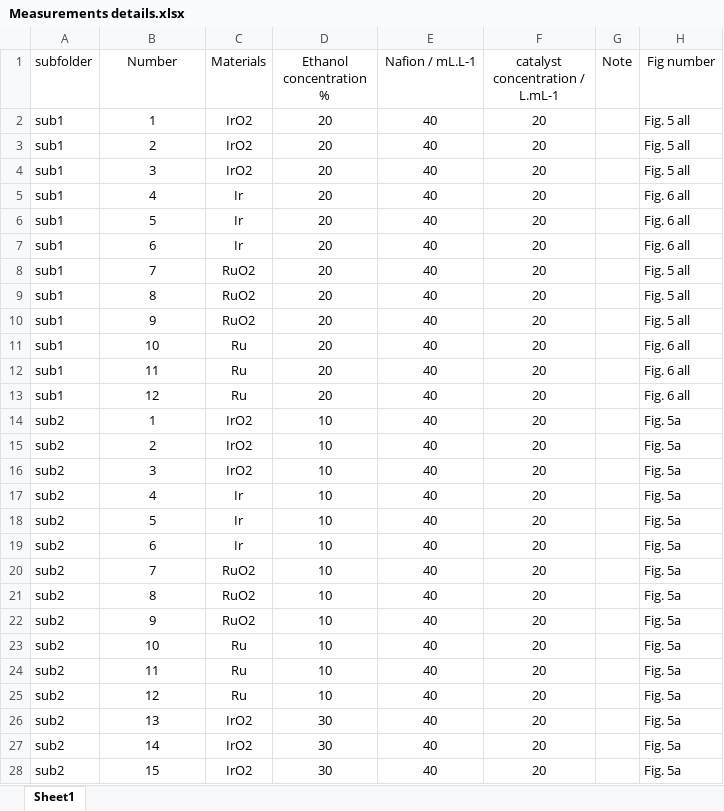
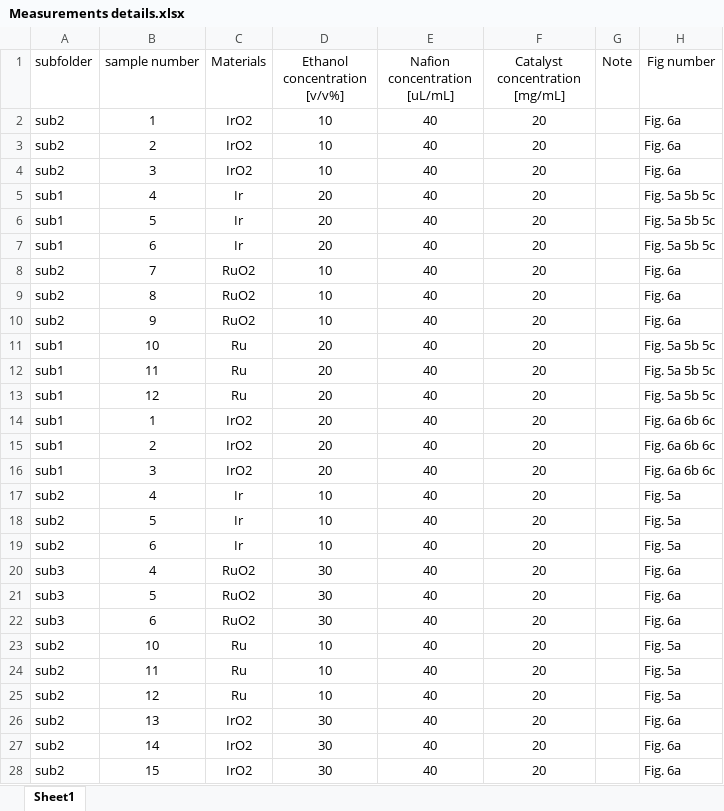
Before and after one commit to Jehadabed/AMPERE, an Excel workbook: measurement_files/Fig5_6/Measurements details.xlsx, sheet Sheet1, drawn as a sheet; only a part is shown; values as stored, in another font and other column widths than the file's, no borders; the diff covers the shown part only; the diff names each change by its address in the sheet, - before the commit and + after, or states it on an @@ line.

```diff
--- a/measurement_files/Fig5_6/Measurements details.xlsx (sheet Sheet1)
+++ b/measurement_files/Fig5_6/Measurements details.xlsx (sheet Sheet1)
-B1: Number
+B1: sample number
-D1: Ethanol concentration %
+D1: Ethanol concentration [v/v%]
-E1: Nafion / mL.L-1
+E1: Nafion concentration [uL/mL]
-F1: catalyst concentration / L.mL-1
+F1: Catalyst concentration [mg/mL]
-A2:A4 (subfolder): sub1
+A2:A4 (subfolder): sub2
-D2:D4 (Ethanol concentration [v/v%]): 20
+D2:D4 (Ethanol concentration [v/v%]): 10
-H2:H4 (Fig number): Fig. 5 all
+H2:H4 (Fig number): Fig. 6a
-H5:H7 (Fig number): Fig. 6 all
+H5:H7 (Fig number): Fig. 5a 5b 5c
-A8:A10 (subfolder): sub1
+A8:A10 (subfolder): sub2
-D8:D10 (Ethanol concentration [v/v%]): 20
+D8:D10 (Ethanol concentration [v/v%]): 10
-H8:H10 (Fig number): Fig. 5 all
+H8:H10 (Fig number): Fig. 6a
-H11:H13 (Fig number): Fig. 6 all
+H11:H13 (Fig number): Fig. 5a 5b 5c
-A14:A16 (subfolder): sub2
+A14:A16 (subfolder): sub1
-D14:D16 (Ethanol concentration [v/v%]): 10
+D14:D16 (Ethanol concentration [v/v%]): 20
-H14:H16 (Fig number): Fig. 5a
+H14:H16 (Fig number): Fig. 6a 6b 6c
-A20:A22 (subfolder): sub2
+A20:A22 (subfolder): sub3
-B20 (sample number): 7
+B20 (sample number): 4
-D20:D22 (Ethanol concentration [v/v%]): 10
+D20:D22 (Ethanol concentration [v/v%]): 30
-H20:H22 (Fig number): Fig. 5a
+H20:H22 (Fig number): Fig. 6a
-B21 (sample number): 8
+B21 (sample number): 5
-B22 (sample number): 9
+B22 (sample number): 6
-H26:H28 (Fig number): Fig. 5a
+H26:H28 (Fig number): Fig. 6a
```
Also changed, not shown: 86 edited cells elsewhere in this sheet, 16 other files.
